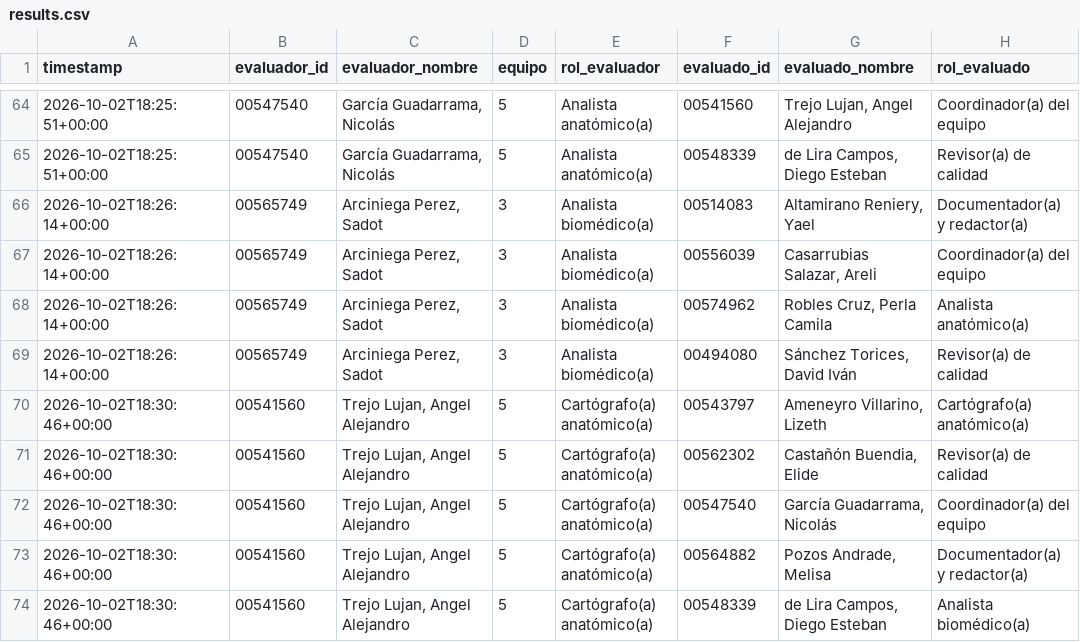
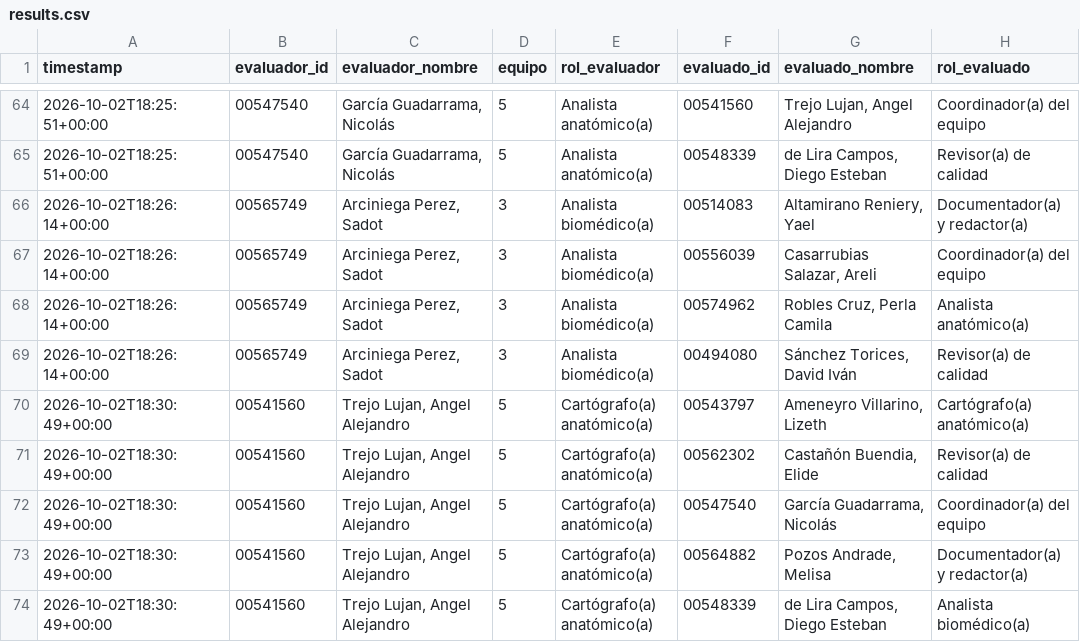
Before and after one commit to Alejandra-LozC/mision04, a CSV file: results.csv, drawn as a sheet; only a part is shown, gaps mark what is left out; the diff names each change by its address in the sheet, - before the commit and + after, or states it on an @@ line.

Commit message:
Misión 04: actualizar results.csv

```diff
--- a/results.csv
+++ b/results.csv
-A70:A74 (timestamp): 2026-10-02T18:30:46+00:00
+A70:A74 (timestamp): 2026-10-02T18:30:49+00:00
```
